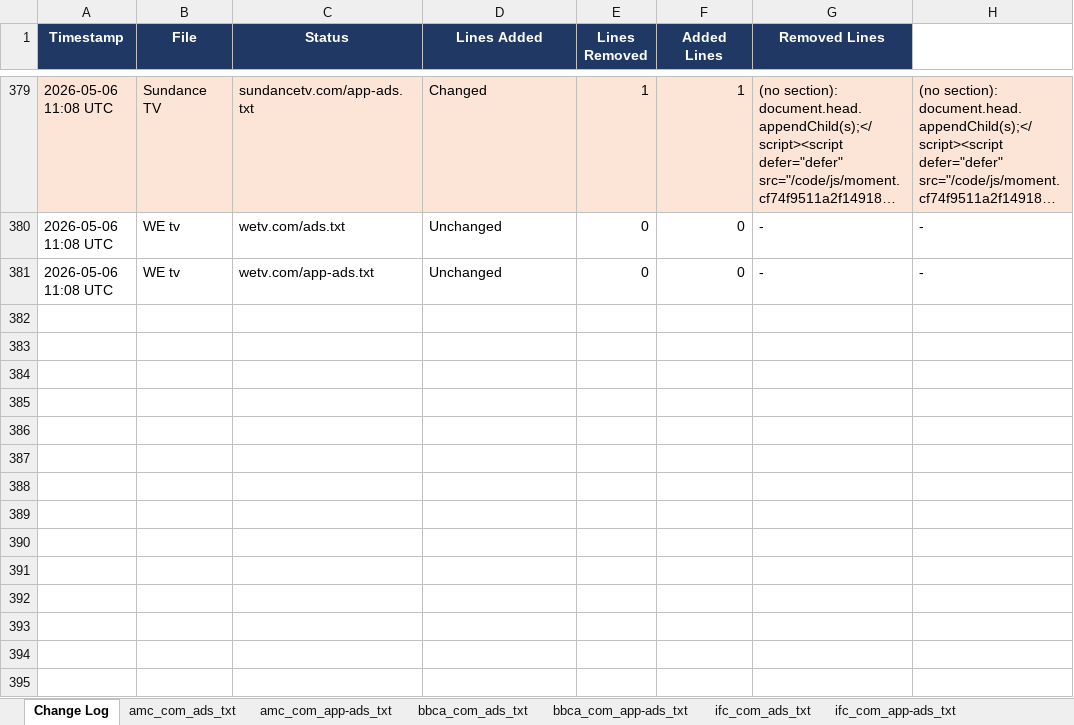
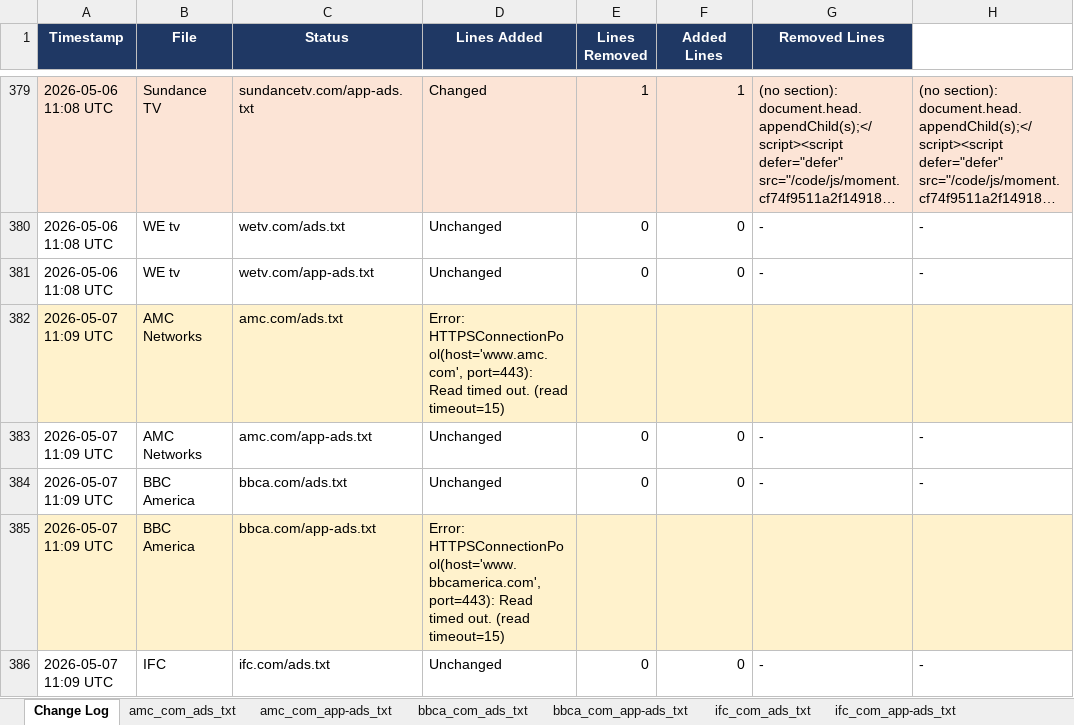
Before and after one commit to hazz3000/adstxt-monitor, an Excel workbook: adstxt_changes.xlsx, sheet Change Log, drawn as a sheet; only a part is shown, gaps mark what is left out; long unchanged cells end in …; values as stored, in another font and other column widths than the file's, no borders; the diff covers the shown part only; the diff names each change by its address in the sheet, - before the commit and + after, or states it on an @@ line.

```diff
--- a/adstxt_changes.xlsx (sheet Change Log)
+++ b/adstxt_changes.xlsx (sheet Change Log)
+row 382: 2026-05-07 11:09 UTC | AMC Networks | amc.com/ads.txt | Error: HTTPSConnectionPool(host='www.amc.com', port=443): Read timed out. (read timeout=15)
+row 383: 2026-05-07 11:09 UTC | AMC Networks | amc.com/app-ads.txt | Unchanged | 0 | 0 | - | -
+row 384: 2026-05-07 11:09 UTC | BBC America | bbca.com/ads.txt | Unchanged | 0 | 0 | - | -
+row 385: 2026-05-07 11:09 UTC | BBC America | bbca.com/app-ads.txt | Error: HTTPSConnectionPool(host='www.bbcamerica.com', port=443): Read timed out. (read timeout=15)
+row 386: 2026-05-07 11:09 UTC | IFC | ifc.com/ads.txt | Unchanged | 0 | 0 | - | -
```
Also changed, not shown: 5 added rows elsewhere in this sheet, sheet Current Snapshot, sheet sundancetv_com_app-ads_txt, 4 other files.
